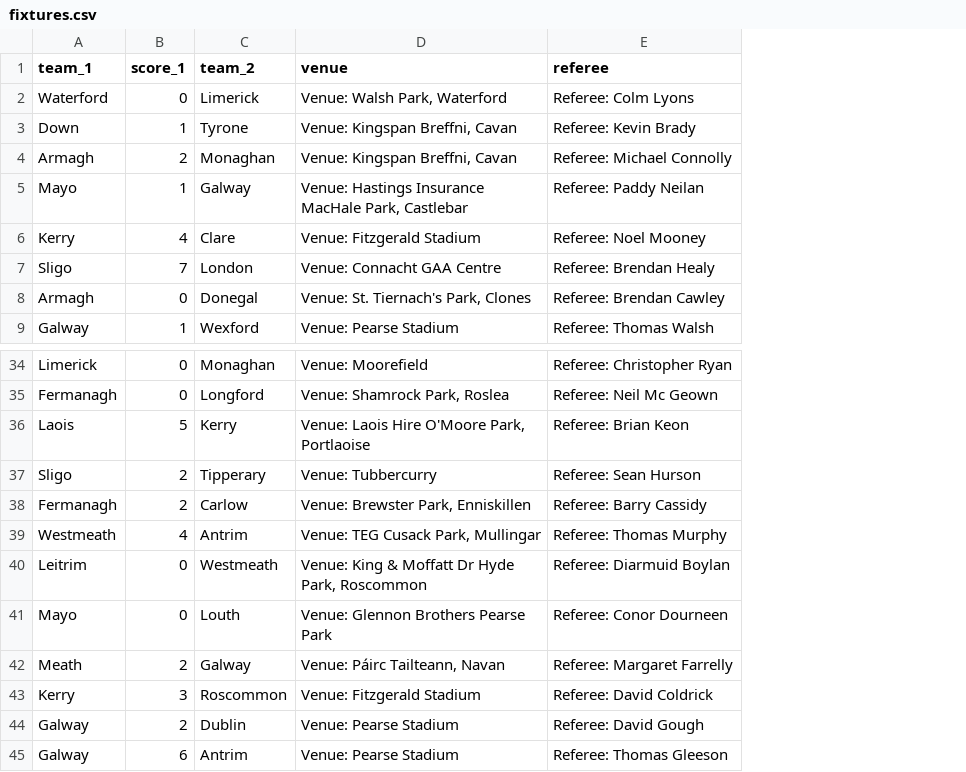
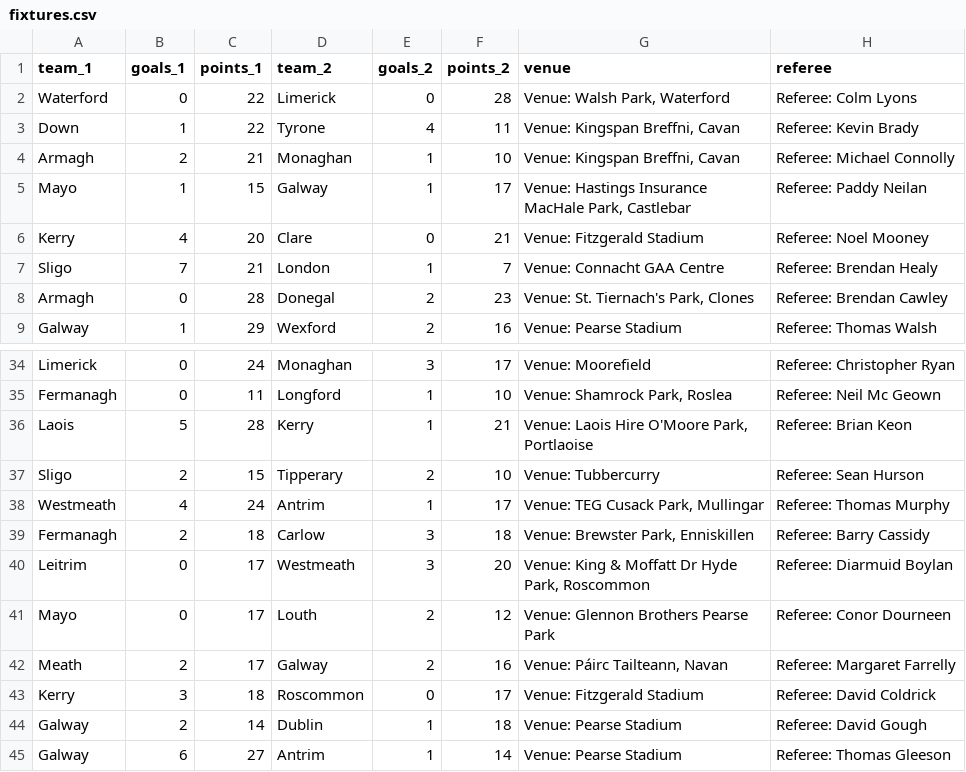
Before and after one commit to neeeco/gaa, a CSV file: fixtures.csv, drawn as a sheet; only a part is shown, gaps mark what is left out; the diff covers the shown part only; the diff names each change by its address in the sheet, - before the commit and + after, or states it on an @@ line.

```diff
--- a/fixtures.csv
+++ b/fixtures.csv
+column C (points_1), rows 2-9: 22 | 22 | 21 | 15 | 20 | 21 | 28 | 29; rows 34-37: 24 | 11 | 28 | 15; rows 39-45: 18 | 17 | 17 | 17 | 18 | 14 | 27
+column E (goals_2), rows 2-9: 0 | 4 | 1 | 1 | 0 | 1 | 2 | 2; rows 34-37: 3 | 1 | 1 | 2; rows 39-45: 3 | 3 | 2 | 2 | 0 | 1 | 1
+column F (points_2), rows 2-9: 28 | 11 | 10 | 17 | 21 | 7 | 23 | 16; rows 34-37: 17 | 10 | 21 | 10; rows 39-45: 18 | 20 | 12 | 16 | 17 | 18 | 14
-B1: score_1
+B1: goals_1
@@ row 39 moved to row 38: Westmeath @@
```
Also changed, not shown: 30 removed rows elsewhere in this file, 5 other files.
